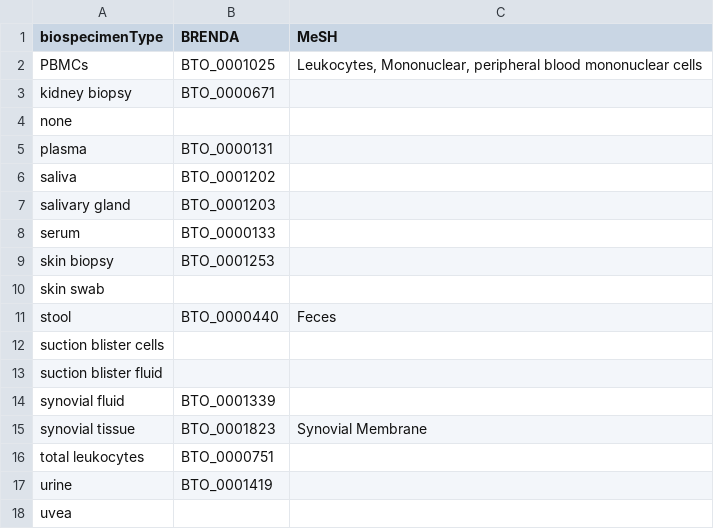
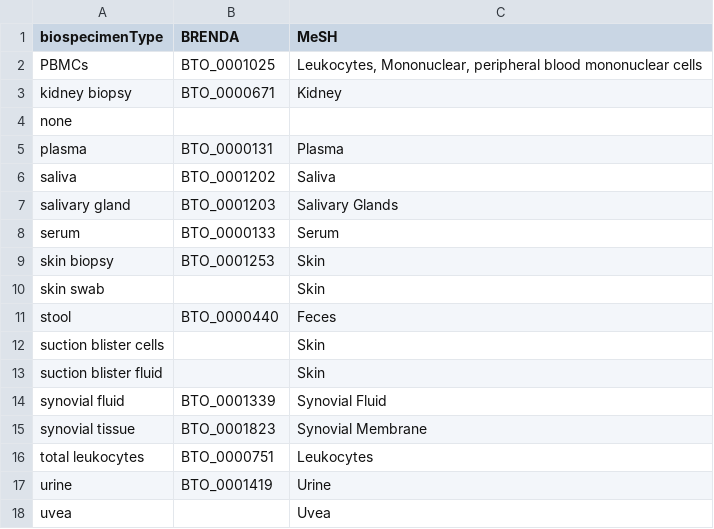
Before and after one commit to ARK-Portal/data_model, a CSV file: annotation_maps/biospecimenType-BRENDA.csv, drawn as a sheet.

```diff
--- a/annotation_maps/biospecimenType-BRENDA.csv
+++ b/annotation_maps/biospecimenType-BRENDA.csv
@@ -2,17 +2,17 @@ biospecimenType,BRENDA,MeSH
 PBMCs,BTO_0001025,"Leukocytes, Mononuclear, peripheral blood mononuclear cells"
-kidney biopsy,BTO_0000671,
+kidney biopsy,BTO_0000671,Kidney
 none,,
-plasma,BTO_0000131,
-saliva,BTO_0001202,
-salivary gland,BTO_0001203,
-serum,BTO_0000133,
-skin biopsy,BTO_0001253,
-skin swab,,
+plasma,BTO_0000131,Plasma
+saliva,BTO_0001202,Saliva
+salivary gland,BTO_0001203,Salivary Glands
+serum,BTO_0000133,Serum
+skin biopsy,BTO_0001253,Skin
+skin swab,,Skin
 stool,BTO_0000440,Feces
-suction blister cells,,
-suction blister fluid,,
-synovial fluid,BTO_0001339,
+suction blister cells,,Skin
+suction blister fluid,,Skin
+synovial fluid,BTO_0001339,Synovial Fluid
 synovial tissue,BTO_0001823,Synovial Membrane
-total leukocytes,BTO_0000751,
-urine,BTO_0001419,
-uvea,,
+total leukocytes,BTO_0000751,Leukocytes
+urine,BTO_0001419,Urine
+uvea,,Uvea
```
Also changed, not shown: annotation_maps/assay-dataType.csv.
